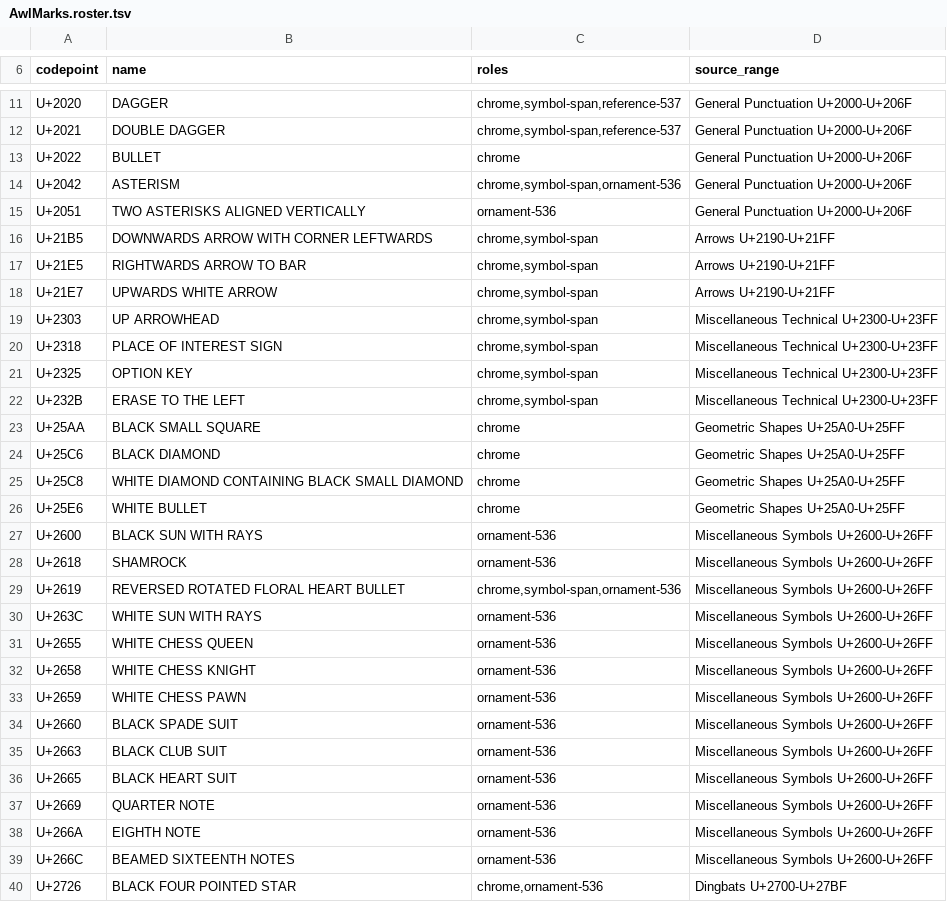
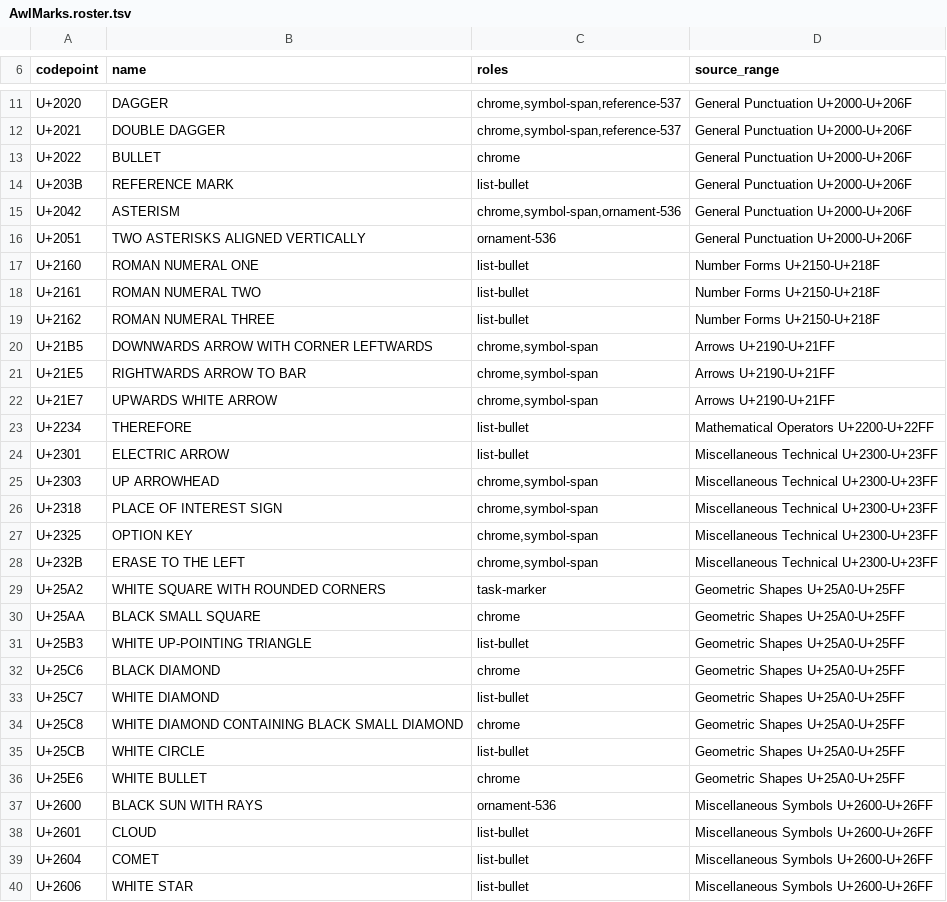
Before and after one commit to Frank-P-Lu/awl-editor, a TSV file: assets/fonts/AwlMarks.roster.tsv, drawn as a sheet; only a part is shown, gaps mark what is left out; the shorter side is filled out with more unchanged rows; the diff covers the shown part only.

Commit message:
render: distinguish list and task ornaments

```diff
--- a/assets/fonts/AwlMarks.roster.tsv
+++ b/assets/fonts/AwlMarks.roster.tsv
@@ -13,4 +13,8 @@ U+2021	DOUBLE DAGGER	chrome,symbol-span,reference-537	General Punctuation U+2000
 U+2022	BULLET	chrome	General Punctuation U+2000-U+206F
+U+203B	REFERENCE MARK	list-bullet	General Punctuation U+2000-U+206F
 U+2042	ASTERISM	chrome,symbol-span,ornament-536	General Punctuation U+2000-U+206F
 U+2051	TWO ASTERISKS ALIGNED VERTICALLY	ornament-536	General Punctuation U+2000-U+206F
+U+2160	ROMAN NUMERAL ONE	list-bullet	Number Forms U+2150-U+218F
+U+2161	ROMAN NUMERAL TWO	list-bullet	Number Forms U+2150-U+218F
+U+2162	ROMAN NUMERAL THREE	list-bullet	Number Forms U+2150-U+218F
 U+21B5	DOWNWARDS ARROW WITH CORNER LEFTWARDS	chrome,symbol-span	Arrows U+2190-U+21FF
@@ -18,2 +22,4 @@ U+21E5	RIGHTWARDS ARROW TO BAR	chrome,symbol-span	Arrows U+2190-U+21FF
 U+21E7	UPWARDS WHITE ARROW	chrome,symbol-span	Arrows U+2190-U+21FF
+U+2234	THEREFORE	list-bullet	Mathematical Operators U+2200-U+22FF
+U+2301	ELECTRIC ARROW	list-bullet	Miscellaneous Technical U+2300-U+23FF
 U+2303	UP ARROWHEAD	chrome,symbol-span	Miscellaneous Technical U+2300-U+23FF
@@ -22,6 +28,13 @@ U+2325	OPTION KEY	chrome,symbol-span	Miscellaneous Technical U+2300-U+23FF
 U+232B	ERASE TO THE LEFT	chrome,symbol-span	Miscellaneous Technical U+2300-U+23FF
+U+25A2	WHITE SQUARE WITH ROUNDED CORNERS	task-marker	Geometric Shapes U+25A0-U+25FF
 U+25AA	BLACK SMALL SQUARE	chrome	Geometric Shapes U+25A0-U+25FF
+U+25B3	WHITE UP-POINTING TRIANGLE	list-bullet	Geometric Shapes U+25A0-U+25FF
 U+25C6	BLACK DIAMOND	chrome	Geometric Shapes U+25A0-U+25FF
+U+25C7	WHITE DIAMOND	list-bullet	Geometric Shapes U+25A0-U+25FF
 U+25C8	WHITE DIAMOND CONTAINING BLACK SMALL DIAMOND	chrome	Geometric Shapes U+25A0-U+25FF
+U+25CB	WHITE CIRCLE	list-bullet	Geometric Shapes U+25A0-U+25FF
 U+25E6	WHITE BULLET	chrome	Geometric Shapes U+25A0-U+25FF
 U+2600	BLACK SUN WITH RAYS	ornament-536	Miscellaneous Symbols U+2600-U+26FF
+U+2601	CLOUD	list-bullet	Miscellaneous Symbols U+2600-U+26FF
+U+2604	COMET	list-bullet	Miscellaneous Symbols U+2600-U+26FF
+U+2606	WHITE STAR	list-bullet	Miscellaneous Symbols U+2600-U+26FF
```
Also changed, not shown: 31 added rows and 2 edited cells elsewhere in this file, 36 other files.
